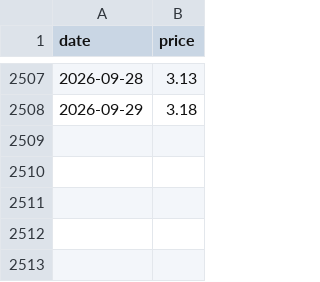
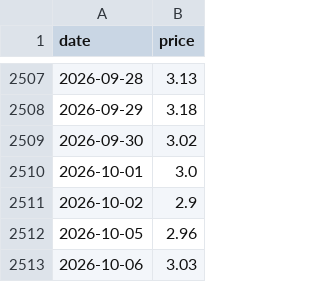
Before and after one commit to njrkorea-bot/Gas-trading, a CSV file: henry_hub_10y.csv, drawn as a sheet; only a part is shown, gaps mark what is left out; the diff names each change by its address in the sheet, - before the commit and + after, or states it on an @@ line.

```diff
--- a/henry_hub_10y.csv
+++ b/henry_hub_10y.csv
+row 2509: 2026-09-30 | 3.02
+row 2510: 2026-10-01 | 3.0
+row 2511: 2026-10-02 | 2.9
+row 2512: 2026-10-05 | 2.96
+row 2513: 2026-10-06 | 3.03
```
Also changed, not shown: 1 other file.
